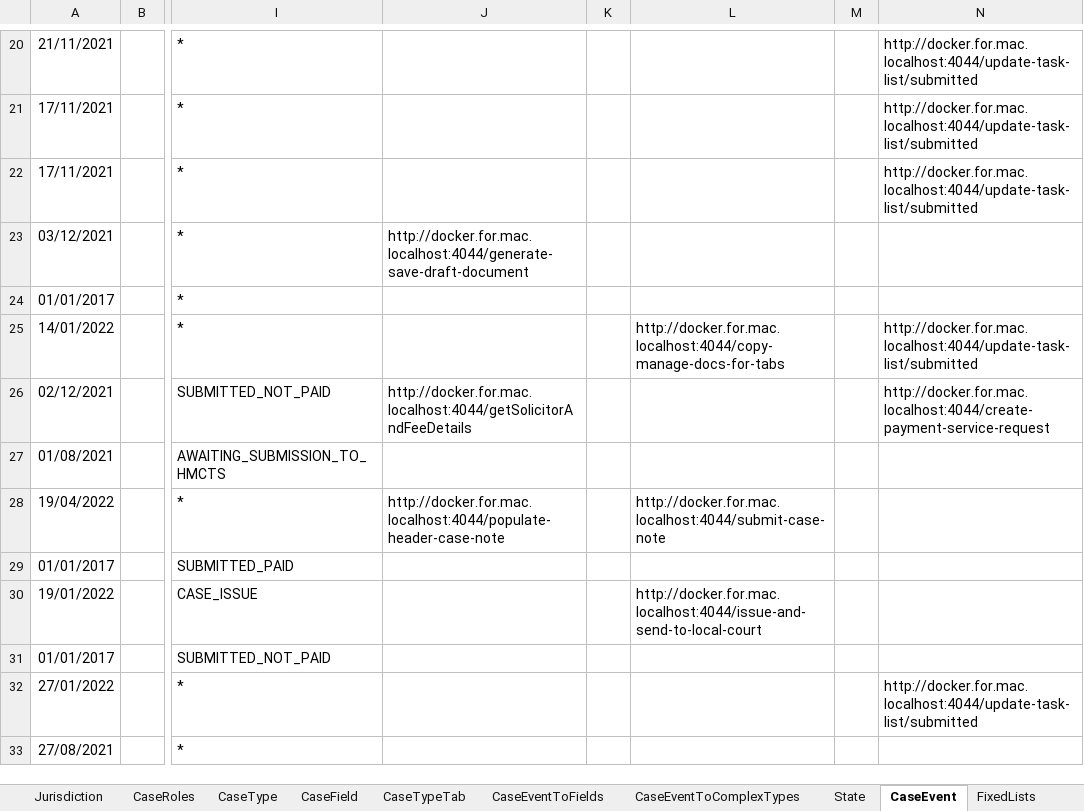
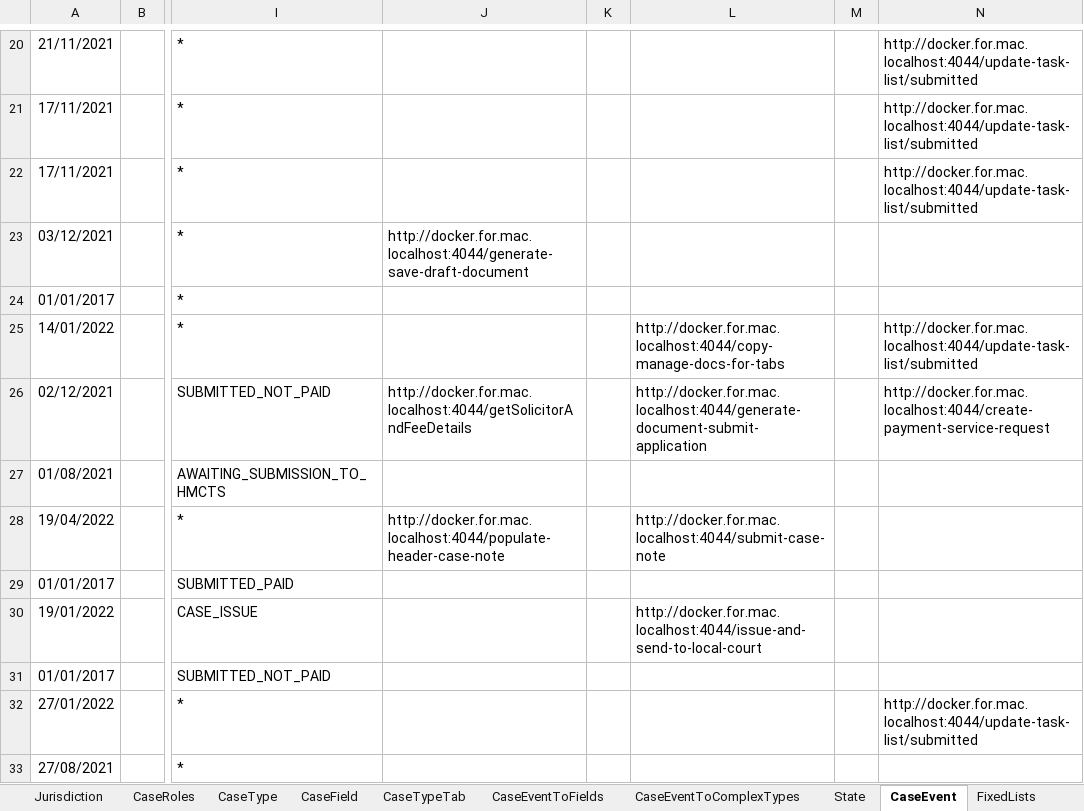
Before and after one commit to hmcts/prl-ccd-definitions, an Excel workbook: build/ccd-development-config/ccd-prl-dev.xlsx, sheet CaseEvent, drawn as a sheet; only a part is shown, gaps mark what is left out; values as stored, in another font and other column widths than the file's, no borders; the diff names each change by its address in the sheet, - before the commit and + after, or states it on an @@ line.

Commit message:
added show conditions for doc tab and some events

```diff
--- a/build/ccd-development-config/ccd-prl-dev.xlsx (sheet CaseEvent)
+++ b/build/ccd-development-config/ccd-prl-dev.xlsx (sheet CaseEvent)
-L26: (empty)
+L26: http://docker.for.mac.localhost:4044/generate-document-submit-application
```
Also changed, not shown: sheet AuthorisationCaseField, 3 other files.
